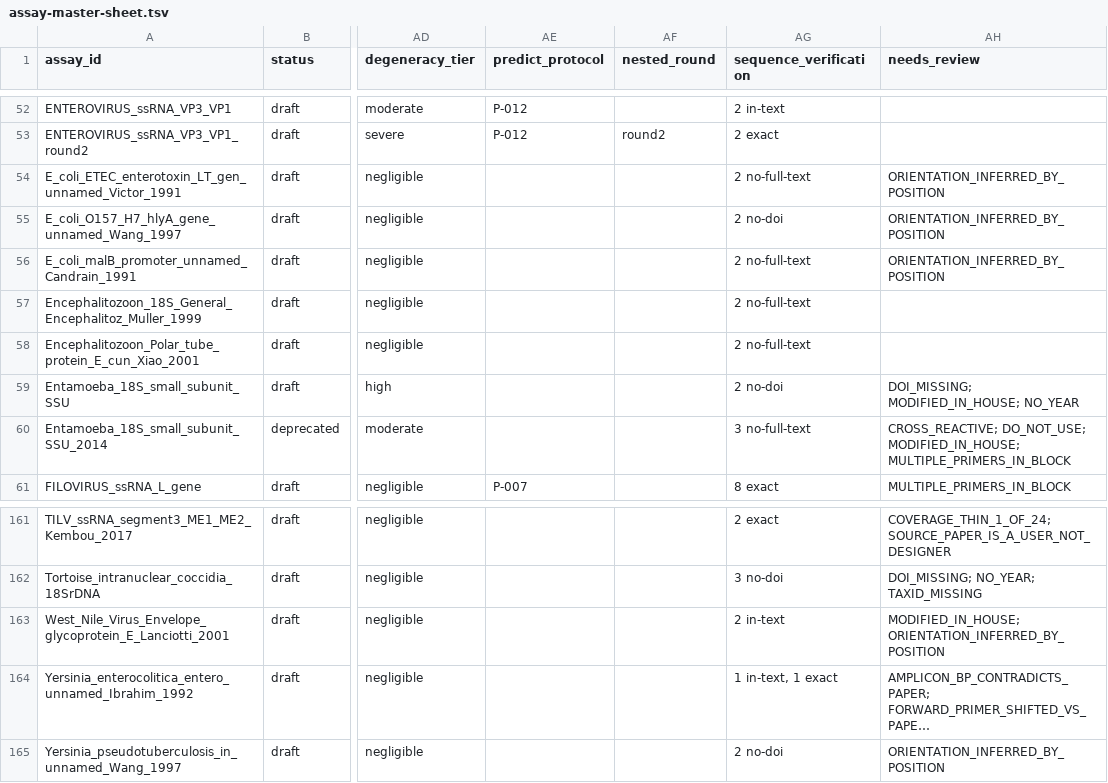
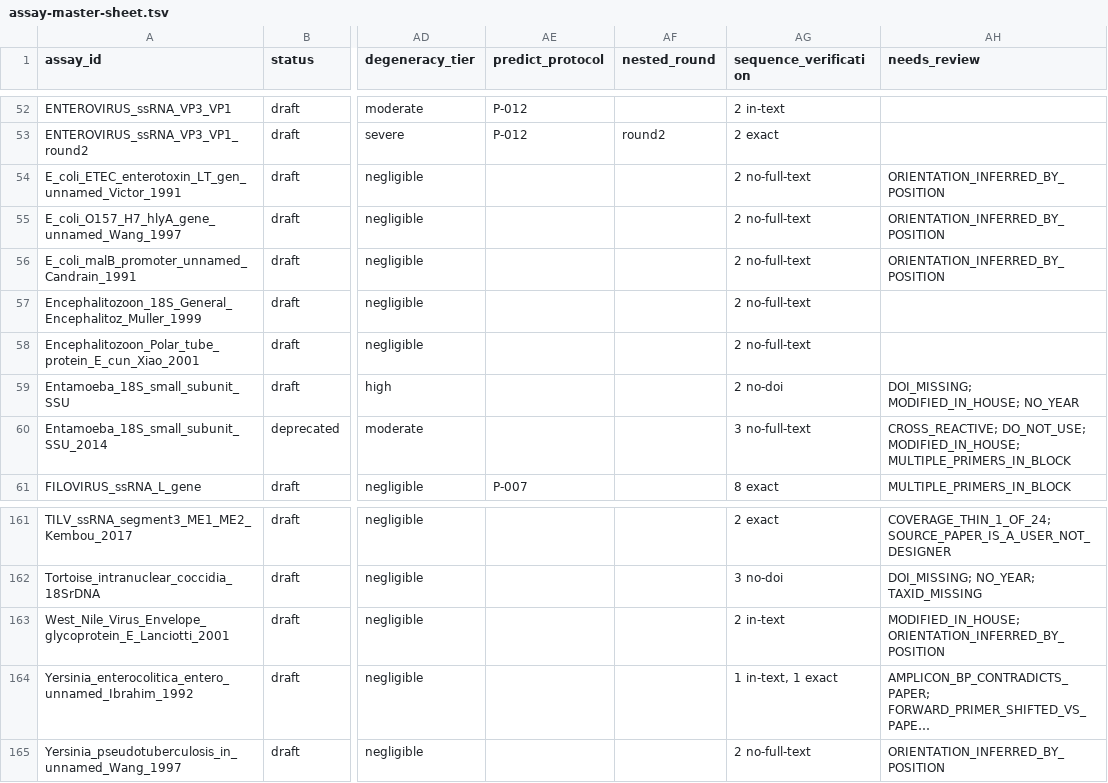
Before and after one commit to batyanight/assaywatch, a TSV file: docs/assay-master-sheet.tsv, drawn as a sheet; only a part is shown, gaps mark what is left out; long unchanged cells end in …; the diff covers the shown part only; the diff names each change by its address in the sheet, - before the commit and + after, or states it on an @@ line.

```diff
--- a/docs/assay-master-sheet.tsv
+++ b/docs/assay-master-sheet.tsv
-AG55 (sequence_verification): 2 no-doi
+AG55 (sequence_verification): 2 no-full-text
-AG165 (sequence_verification): 2 no-doi
+AG165 (sequence_verification): 2 no-full-text
```
Also changed, not shown: 43 edited cells elsewhere in this file, 9 other files.
